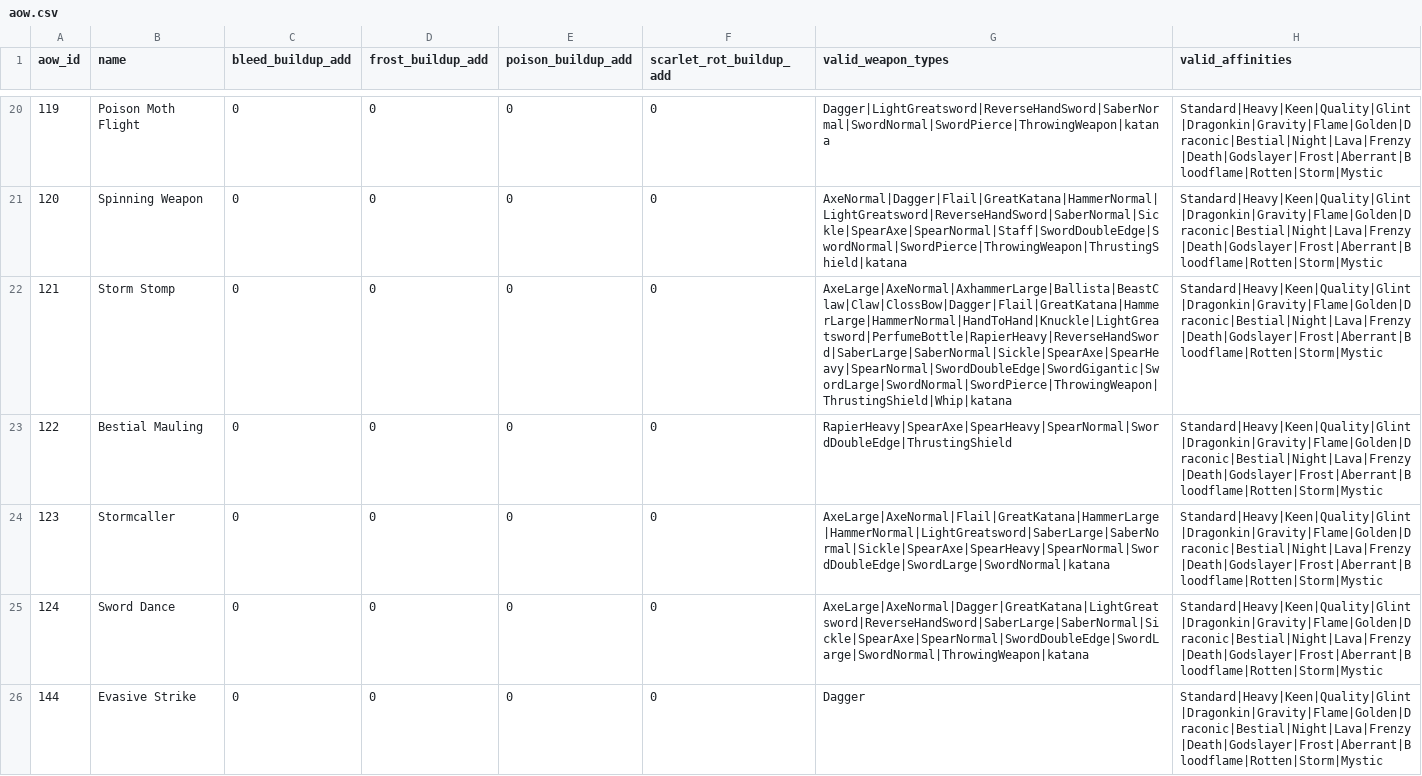
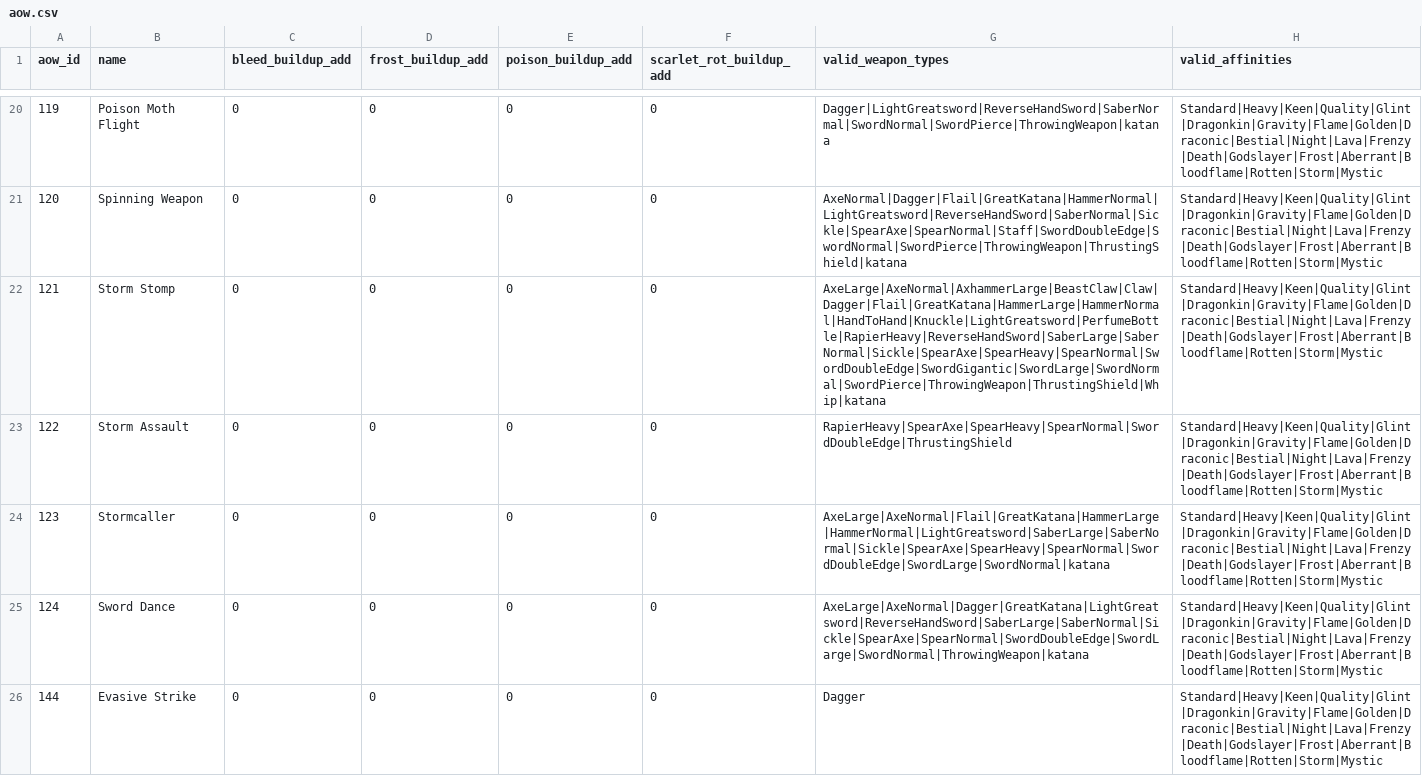
Before and after one commit to FueledByRedBull/tarnisheds-arsenal, a CSV file: data/profiles/convergence/aow.csv, drawn as a sheet; only a part is shown, gaps mark what is left out; the diff covers the shown part only.

```diff
--- a/data/profiles/convergence/aow.csv
+++ b/data/profiles/convergence/aow.csv
@@ -21,4 +21,4 @@ aow_id,name,bleed_buildup_add,frost_buildup_add,poison_buildup_add,scarlet_rot_b
 120,Spinning Weapon,0,0,0,0,AxeNormal|Dagger|Flail|GreatKatana|HammerNormal|LightGreatsword|ReverseHandSword|SaberNormal|Sickle|SpearAxe|SpearNormal|Staff|SwordDoubleEdge|SwordNormal|SwordPierce|ThrowingWeapon|ThrustingShield|katana,Standard|Heavy|Keen|Quality|Glint|Dragonkin|Gravity|Flame|Golden|Draconic|Bestial|Night|Lava|Frenzy|Death|Godslayer|Frost|Aberrant|Bloodflame|Rotten|Storm|Mystic
-121,Storm Stomp,0,0,0,0,AxeLarge|AxeNormal|AxhammerLarge|Ballista|BeastClaw|Claw|ClossBow|Dagger|Flail|GreatKatana|HammerLarge|HammerNormal|HandToHand|Knuckle|LightGreatsword|PerfumeBottle|RapierHeavy|ReverseHandSword|SaberLarge|SaberNormal|Sickle|SpearAxe|SpearHeavy|SpearNormal|SwordDoubleEdge|SwordGigantic|SwordLarge|SwordNormal|SwordPierce|ThrowingWeapon|ThrustingShield|Whip|katana,Standard|Heavy|Keen|Quality|Glint|Dragonkin|Gravity|Flame|Golden|Draconic|Bestial|Night|Lava|Frenzy|Death|Godslayer|Frost|Aberrant|Bloodflame|Rotten|Storm|Mystic
-122,Bestial Mauling,0,0,0,0,RapierHeavy|SpearAxe|SpearHeavy|SpearNormal|SwordDoubleEdge|ThrustingShield,Standard|Heavy|Keen|Quality|Glint|Dragonkin|Gravity|Flame|Golden|Draconic|Bestial|Night|Lava|Frenzy|Death|Godslayer|Frost|Aberrant|Bloodflame|Rotten|Storm|Mystic
+121,Storm Stomp,0,0,0,0,AxeLarge|AxeNormal|AxhammerLarge|BeastClaw|Claw|Dagger|Flail|GreatKatana|HammerLarge|HammerNormal|HandToHand|Knuckle|LightGreatsword|PerfumeBottle|RapierHeavy|ReverseHandSword|SaberLarge|SaberNormal|Sickle|SpearAxe|SpearHeavy|SpearNormal|SwordDoubleEdge|SwordGigantic|SwordLarge|SwordNormal|SwordPierce|ThrowingWeapon|ThrustingShield|Whip|katana,Standard|Heavy|Keen|Quality|Glint|Dragonkin|Gravity|Flame|Golden|Draconic|Bestial|Night|Lava|Frenzy|Death|Godslayer|Frost|Aberrant|Bloodflame|Rotten|Storm|Mystic
+122,Storm Assault,0,0,0,0,RapierHeavy|SpearAxe|SpearHeavy|SpearNormal|SwordDoubleEdge|ThrustingShield,Standard|Heavy|Keen|Quality|Glint|Dragonkin|Gravity|Flame|Golden|Draconic|Bestial|Night|Lava|Frenzy|Death|Godslayer|Frost|Aberrant|Bloodflame|Rotten|Storm|Mystic
 123,Stormcaller,0,0,0,0,AxeLarge|AxeNormal|Flail|GreatKatana|HammerLarge|HammerNormal|LightGreatsword|SaberLarge|SaberNormal|Sickle|SpearAxe|SpearHeavy|SpearNormal|SwordDoubleEdge|SwordLarge|SwordNormal|katana,Standard|Heavy|Keen|Quality|Glint|Dragonkin|Gravity|Flame|Golden|Draconic|Bestial|Night|Lava|Frenzy|Death|Godslayer|Frost|Aberrant|Bloodflame|Rotten|Storm|Mystic
```
Also changed, not shown: 27 edited cells elsewhere in this file, data/profiles/convergence/attack_element_correct_ext.csv, data/profiles/convergence/calc_correct.csv, 28 other files.
